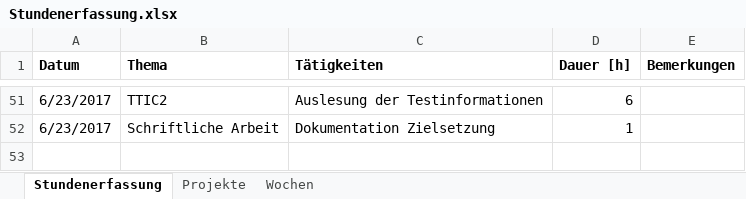
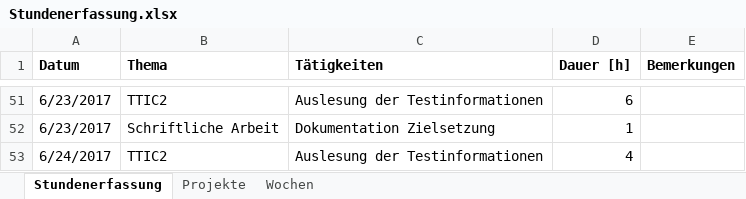
Before and after one commit to stuckiandreas/Masterarbeit, an Excel workbook: Stundenerfassung/Stundenerfassung.xlsx, sheet Stundenerfassung, drawn as a sheet; only a part is shown, gaps mark what is left out; values as stored, in another font and other column widths than the file's, no borders; the diff names each change by its address in the sheet, - before the commit and + after, or states it on an @@ line.

```diff
--- a/Stundenerfassung/Stundenerfassung.xlsx (sheet Stundenerfassung)
+++ b/Stundenerfassung/Stundenerfassung.xlsx (sheet Stundenerfassung)
+row 53: 6/24/2017 | TTIC2 | Auslesung der Testinformationen | 4
```
Also changed, not shown: 7 other files.
